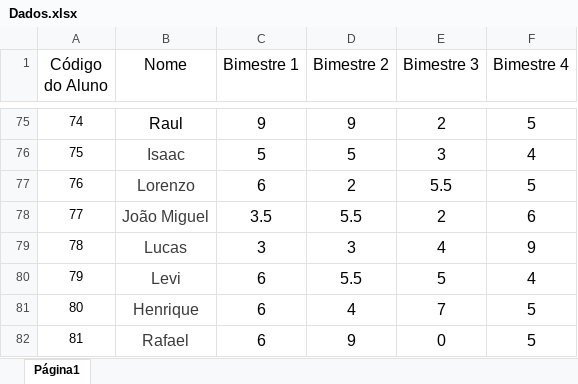
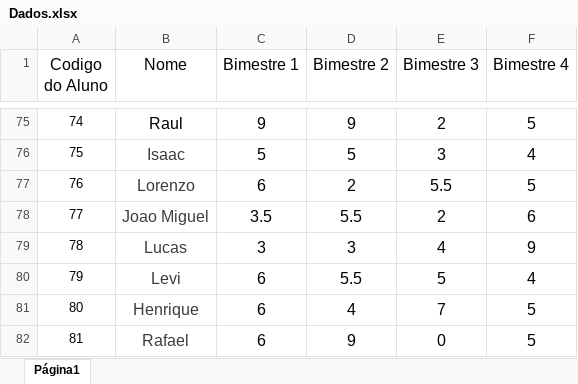
Before and after one commit to LucasSarri/Faculdade-IIA, an Excel workbook: Trabalho/Dados.xlsx, sheet Página1, drawn as a sheet; only a part is shown, gaps mark what is left out; values as stored, in another font and other column widths than the file's, no borders; the diff covers the shown part only; the diff names each change by its address in the sheet, - before the commit and + after, or states it on an @@ line.

```diff
--- a/Trabalho/Dados.xlsx (sheet Página1)
+++ b/Trabalho/Dados.xlsx (sheet Página1)
-A1: Código do Aluno
+A1: Codigo do Aluno
-B78 (Nome): João Miguel
+B78 (Nome): Joao Miguel
```
Also changed, not shown: 20 edited cells elsewhere in this sheet, 2 other files.
